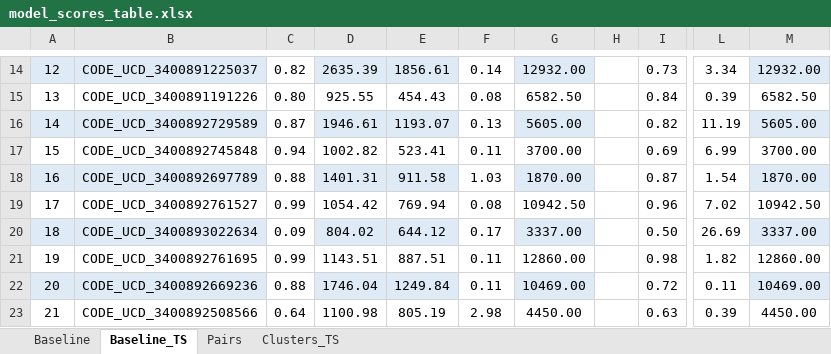
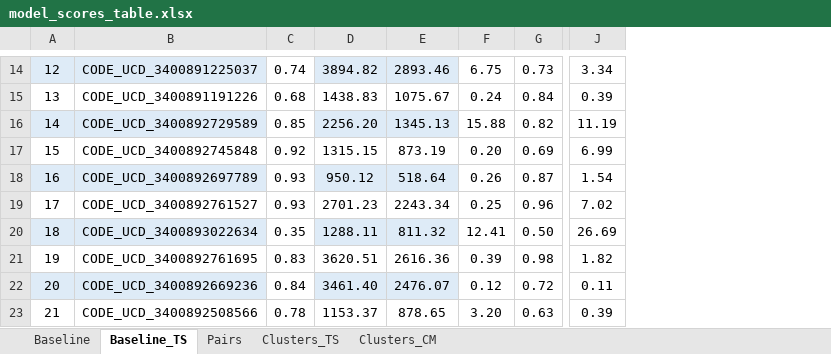
Before and after one commit to douglasmmachado/MedicineConsumption, an Excel workbook: model_scores_table.xlsx, sheet Baseline_TS, drawn as a sheet; only a part is shown, gaps mark what is left out; values as stored, in another font and other column widths than the file's, no borders; conditional formats not drawn; removed rows and columns are numbered as before the commit, all else as after; the diff covers the shown part only; the diff names each change by its address in the sheet, - before the commit and + after, or states it on an @@ line.

```diff
--- a/model_scores_table.xlsx (sheet Baseline_TS)
+++ b/model_scores_table.xlsx (sheet Baseline_TS)
+sheet tab: Clusters_CM
-column D, rows 14-23: 2635.39 | 925.55 | 1946.61 | 1002.82 | 1401.31 | 1054.42 | 804.02 | 1143.51 | 1746.04 | 1100.98
-column E, rows 14-23: 1856.61 | 454.43 | 1193.07 | 523.41 | 911.58 | 769.94 | 644.12 | 887.51 | 1249.84 | 805.19
+column D, rows 14-23: 3894.82 | 1438.83 | 2256.20 | 1315.15 | 950.12 | 2701.23 | 1288.11 | 3620.51 | 3461.40 | 1153.37
+column E, rows 14-23: 2893.46 | 1075.67 | 1345.13 | 873.19 | 518.64 | 2243.34 | 811.32 | 2616.36 | 2476.07 | 878.65
-column G, rows 14-23: 12932.00 | 6582.50 | 5605.00 | 3700.00 | 1870.00 | 10942.50 | 3337.00 | 12860.00 | 10469.00 | 4450.00
-column H, empty
-column M, rows 14-23: 12932.00 | 6582.50 | 5605.00 | 3700.00 | 1870.00 | 10942.50 | 3337.00 | 12860.00 | 10469.00 | 4450.00
-C14: 0.82
+C14: 0.74
-F14: 0.14
+F14: 6.75
-C15: 0.80
+C15: 0.68
-F15: 0.08
+F15: 0.24
-C16: 0.87
+C16: 0.85
-F16: 0.13
+F16: 15.88
-C17: 0.94
+C17: 0.92
-F17: 0.11
+F17: 0.20
-C18: 0.88
+C18: 0.93
-F18: 1.03
+F18: 0.26
-C19: 0.99
+C19: 0.93
-F19: 0.08
+F19: 0.25
-C20: 0.09
+C20: 0.35
-F20: 0.17
+F20: 12.41
-C21: 0.99
+C21: 0.83
-F21: 0.11
+F21: 0.39
-C22: 0.88
+C22: 0.84
-F22: 0.11
+F22: 0.12
-C23: 0.64
+C23: 0.78
-F23: 2.98
+F23: 3.20
```
Also changed, not shown: 24 edited cells elsewhere in this sheet, sheet Pairs.
